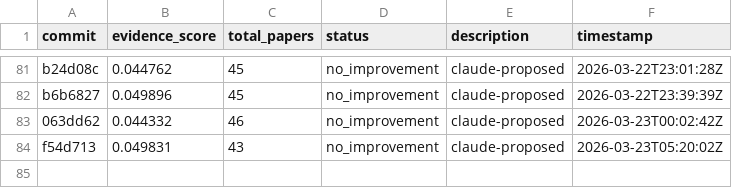
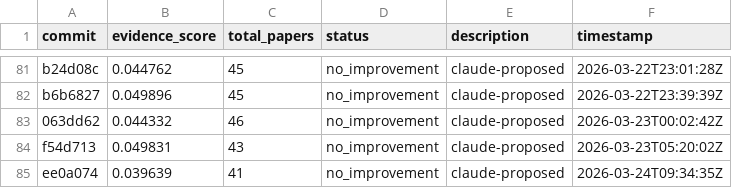
Before and after one commit to notebook-learnzy/learnzy-autoresearch, a TSV file: results.tsv, drawn as a sheet; only a part is shown, gaps mark what is left out.

Commit message:
run 20260324T093518Z [ci]

```diff
--- a/results.tsv
+++ b/results.tsv
@@ -84 +84,2 @@ b6b6827	0.049896	45	no_improvement	claude-proposed	2026-03-22T23:39:39Z
 f54d713	0.049831	43	no_improvement	claude-proposed	2026-03-23T05:20:02Z
+ee0a074	0.039639	41	no_improvement	claude-proposed	2026-03-24T09:34:35Z
```
